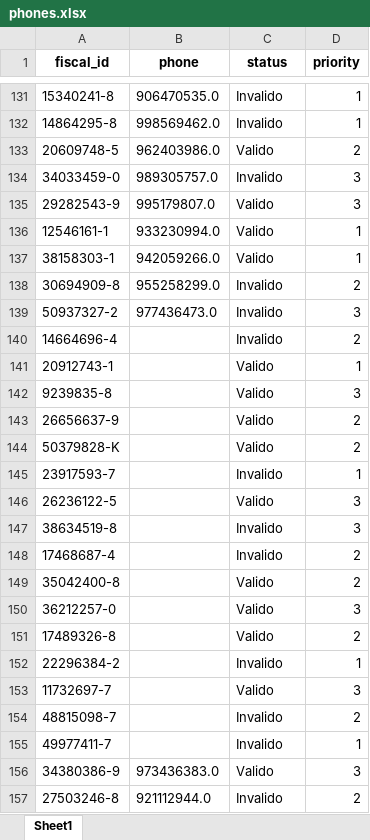
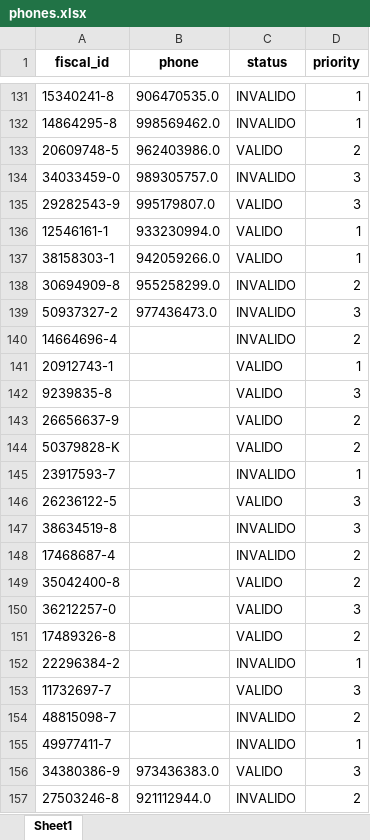
Before and after one commit to BennyRJZ/DEChallenge, an Excel workbook: output/phones.xlsx, sheet Sheet1, drawn as a sheet; only a part is shown, gaps mark what is left out; values as stored, in another font and other column widths than the file's, no borders; the diff covers the shown part only; the diff names each change by its address in the sheet, - before the commit and + after, or states it on an @@ line.

```diff
--- a/output/phones.xlsx (sheet Sheet1)
+++ b/output/phones.xlsx (sheet Sheet1)
-C131:C132 (status): Invalido
+C131:C132 (status): INVALIDO
-C133 (status): Valido
+C133 (status): VALIDO
-C134 (status): Invalido
+C134 (status): INVALIDO
-C135:C137 (status): Valido
+C135:C137 (status): VALIDO
-C138:C140 (status): Invalido
+C138:C140 (status): INVALIDO
-C141:C144 (status): Valido
+C141:C144 (status): VALIDO
-C145 (status): Invalido
+C145 (status): INVALIDO
-C146 (status): Valido
+C146 (status): VALIDO
-C147:C148 (status): Invalido
+C147:C148 (status): INVALIDO
-C149:C151 (status): Valido
+C149:C151 (status): VALIDO
-C152 (status): Invalido
+C152 (status): INVALIDO
-C153 (status): Valido
+C153 (status): VALIDO
-C154:C155 (status): Invalido
+C154:C155 (status): INVALIDO
-C156 (status): Valido
+C156 (status): VALIDO
-C157 (status): Invalido
+C157 (status): INVALIDO
```
Also changed, not shown: 558 edited cells elsewhere in this sheet, output/clientes.xlsx, output/emails.xlsx, 2 other files.
